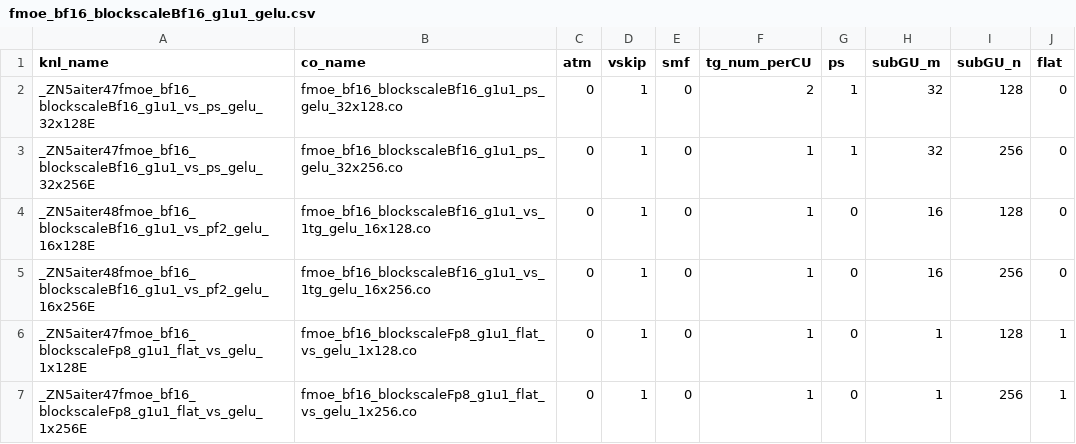
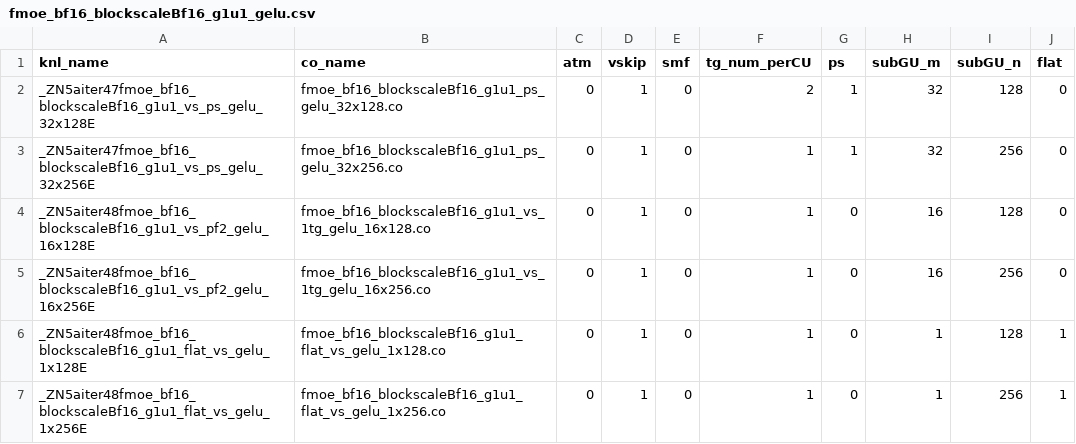
Before and after one commit to jin-amd/aiter, a CSV file: hsa/gfx950/fmoe/gelu/fmoe_bf16_blockscaleBf16_g1u1_gelu.csv, drawn as a sheet.

```diff
--- a/hsa/gfx950/fmoe/gelu/fmoe_bf16_blockscaleBf16_g1u1_gelu.csv
+++ b/hsa/gfx950/fmoe/gelu/fmoe_bf16_blockscaleBf16_g1u1_gelu.csv
@@ -5,3 +5,3 @@ _ZN5aiter48fmoe_bf16_blockscaleBf16_g1u1_vs_pf2_gelu_16x128E,fmoe_bf16_blockscal
 _ZN5aiter48fmoe_bf16_blockscaleBf16_g1u1_vs_pf2_gelu_16x256E,fmoe_bf16_blockscaleBf16_g1u1_vs_1tg_gelu_16x256.co,0,1,0,1,0,16,256,0
-_ZN5aiter47fmoe_bf16_blockscaleFp8_g1u1_flat_vs_gelu_1x128E,fmoe_bf16_blockscaleFp8_g1u1_flat_vs_gelu_1x128.co,0,1,0,1,0,1,128,1
-_ZN5aiter47fmoe_bf16_blockscaleFp8_g1u1_flat_vs_gelu_1x256E,fmoe_bf16_blockscaleFp8_g1u1_flat_vs_gelu_1x256.co,0,1,0,1,0,1,256,1
+_ZN5aiter48fmoe_bf16_blockscaleBf16_g1u1_flat_vs_gelu_1x128E,fmoe_bf16_blockscaleBf16_g1u1_flat_vs_gelu_1x128.co,0,1,0,1,0,1,128,1
+_ZN5aiter48fmoe_bf16_blockscaleBf16_g1u1_flat_vs_gelu_1x256E,fmoe_bf16_blockscaleBf16_g1u1_flat_vs_gelu_1x256.co,0,1,0,1,0,1,256,1
```
Also changed, not shown: aiter/configs/model_configs/qwen3next_80b_fp8_tuned_fmoe.csv, hsa/gfx950/fmoe/silu/fmoe_bf16_blockscaleBf16_g1u1_silu.csv, 8 other files.
